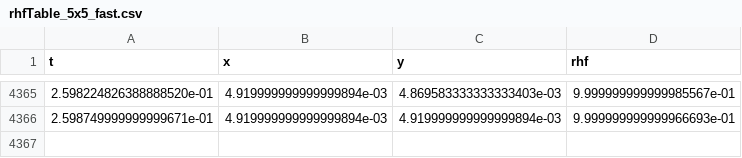
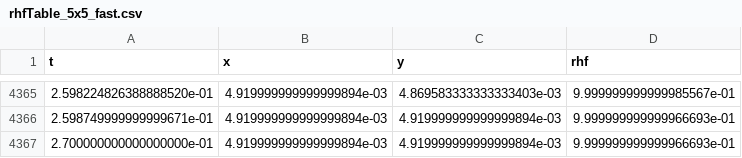
Before and after one commit to zomorodiyan/amb25, a CSV file: bigFast/constant/rhfTable_5x5_fast.csv, drawn as a sheet; only a part is shown, gaps mark what is left out.

Commit message:
minor time adding at the end

```diff
--- a/bigFast/constant/rhfTable_5x5_fast.csv
+++ b/bigFast/constant/rhfTable_5x5_fast.csv
@@ -4366 +4366,2 @@ t,x,y,rhf
 2.598749999999999671e-01,4.919999999999999894e-03,4.919999999999999894e-03,9.999999999999966693e-01
+2.700000000000000000e-01,4.919999999999999894e-03,4.919999999999999894e-03,9.999999999999966693e-01
```
